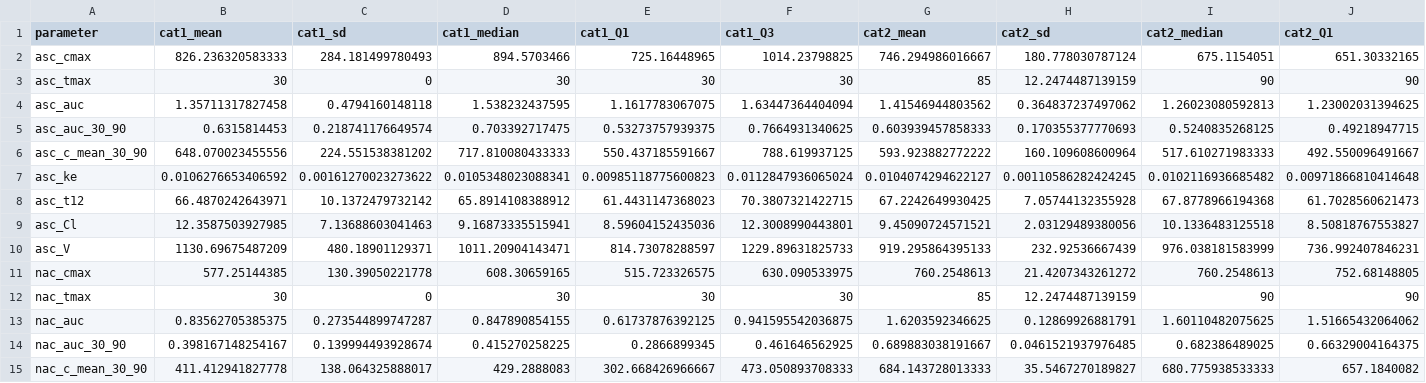
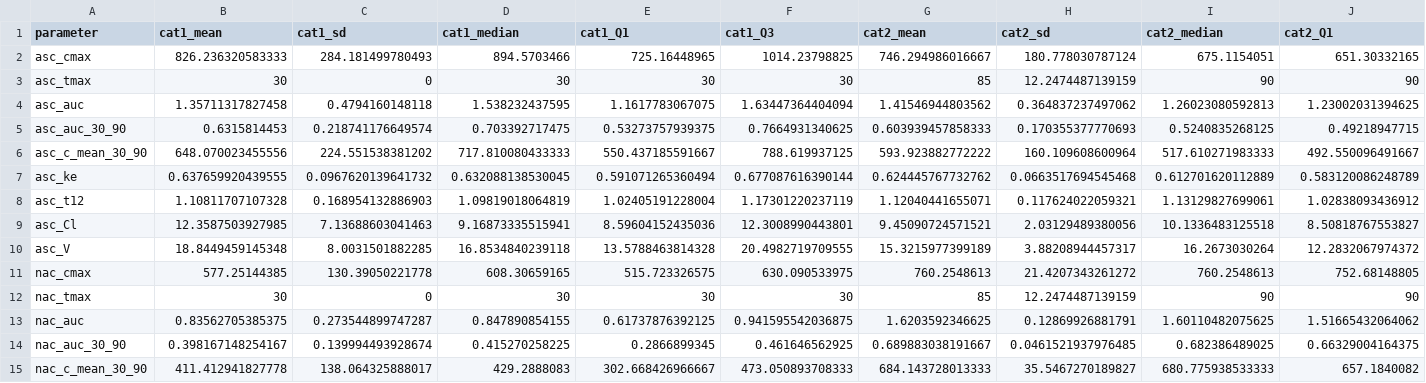
Before and after one commit to dsm122n/cat-phase-1-data-analysis, a CSV file: output/non_compartimental_analysis/nca_report.csv, drawn as a sheet; only a part is shown; the diff covers the shown part only; the diff names each change by its address in the sheet, - before the commit and + after, or states it on an @@ line.

```diff
--- a/output/non_compartimental_analysis/nca_report.csv
+++ b/output/non_compartimental_analysis/nca_report.csv
-B7 (cat1_mean): 0.0106276653406592
+B7 (cat1_mean): 0.637659920439555
-C7 (cat1_sd): 0.00161270023273622
+C7 (cat1_sd): 0.0967620139641732
-D7 (cat1_median): 0.0105348023088341
+D7 (cat1_median): 0.632088138530045
-E7 (cat1_Q1): 0.00985118775600823
+E7 (cat1_Q1): 0.591071265360494
-F7 (cat1_Q3): 0.0112847936065024
+F7 (cat1_Q3): 0.677087616390144
-G7 (cat2_mean): 0.0104074294622127
+G7 (cat2_mean): 0.624445767732762
-H7 (cat2_sd): 0.00110586282424245
+H7 (cat2_sd): 0.0663517694545468
-I7 (cat2_median): 0.0102116936685482
+I7 (cat2_median): 0.612701620112889
-J7 (cat2_Q1): 0.00971866810414648
+J7 (cat2_Q1): 0.583120086248789
-B8 (cat1_mean): 66.4870242643971
+B8 (cat1_mean): 1.10811707107328
-C8 (cat1_sd): 10.1372479732142
+C8 (cat1_sd): 0.168954132886903
-D8 (cat1_median): 65.8914108388912
+D8 (cat1_median): 1.09819018064819
-E8 (cat1_Q1): 61.4431147368023
+E8 (cat1_Q1): 1.02405191228004
-F8 (cat1_Q3): 70.3807321422715
+F8 (cat1_Q3): 1.17301220237119
-G8 (cat2_mean): 67.2242649930425
+G8 (cat2_mean): 1.12040441655071
-H8 (cat2_sd): 7.05744132355928
+H8 (cat2_sd): 0.117624022059321
-I8 (cat2_median): 67.8778966194368
+I8 (cat2_median): 1.13129827699061
-J8 (cat2_Q1): 61.7028560621473
+J8 (cat2_Q1): 1.02838093436912
-B10 (cat1_mean): 1130.69675487209
+B10 (cat1_mean): 18.8449459145348
-C10 (cat1_sd): 480.18901129371
+C10 (cat1_sd): 8.0031501882285
-D10 (cat1_median): 1011.20904143471
+D10 (cat1_median): 16.8534840239118
-E10 (cat1_Q1): 814.73078288597
+E10 (cat1_Q1): 13.5788463814328
-F10 (cat1_Q3): 1229.89631825733
+F10 (cat1_Q3): 20.4982719709555
-G10 (cat2_mean): 919.295864395133
+G10 (cat2_mean): 15.3215977399189
-H10 (cat2_sd): 232.92536667439
+H10 (cat2_sd): 3.88208944457317
-I10 (cat2_median): 976.038181583999
+I10 (cat2_median): 16.2673030264
-J10 (cat2_Q1): 736.992407846231
+J10 (cat2_Q1): 12.2832067974372
```
Also changed, not shown: 63 edited cells elsewhere in this file, output/non_compartimental_analysis/nca.csv, output/non_compartimental_analysis/nca_report_stats.csv, 9 other files.
